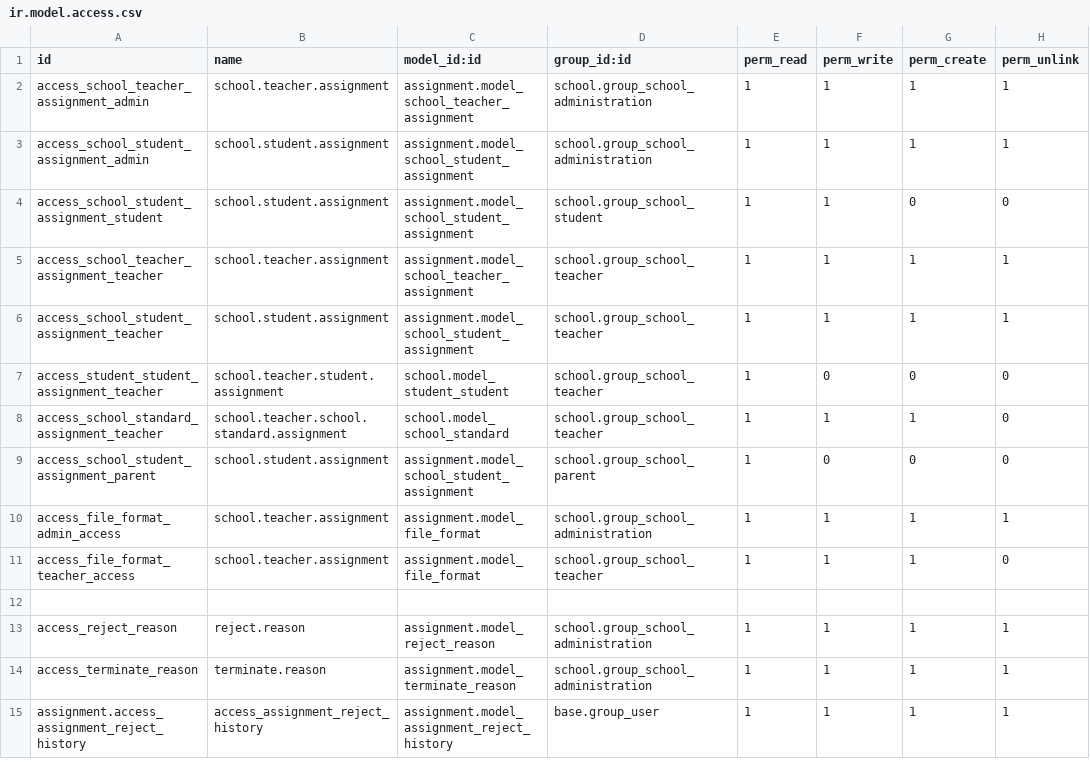
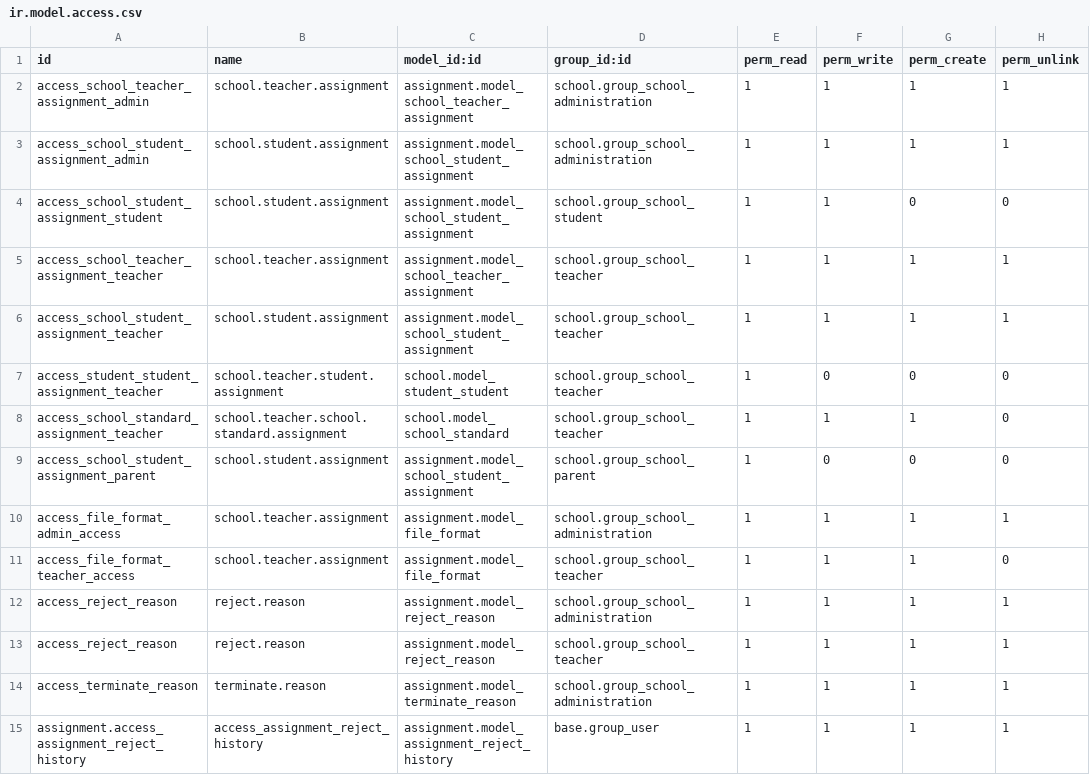
Before and after one commit to casa-altair/Edunite, a CSV file: addons/assignment/security/ir.model.access.csv, drawn as a sheet.

```diff
--- a/addons/assignment/security/ir.model.access.csv
+++ b/addons/assignment/security/ir.model.access.csv
@@ -11,4 +11,4 @@ access_file_format_admin_access,school.teacher.assignment,assignment.model_file_
 access_file_format_teacher_access,school.teacher.assignment,assignment.model_file_format,school.group_school_teacher,1,1,1,0
-
 access_reject_reason,reject.reason,assignment.model_reject_reason,school.group_school_administration,1,1,1,1
+access_reject_reason,reject.reason,assignment.model_reject_reason,school.group_school_teacher,1,1,1,1
 access_terminate_reason,terminate.reason,assignment.model_terminate_reason,school.group_school_administration,1,1,1,1
```
Also changed, not shown: 2 other files.
